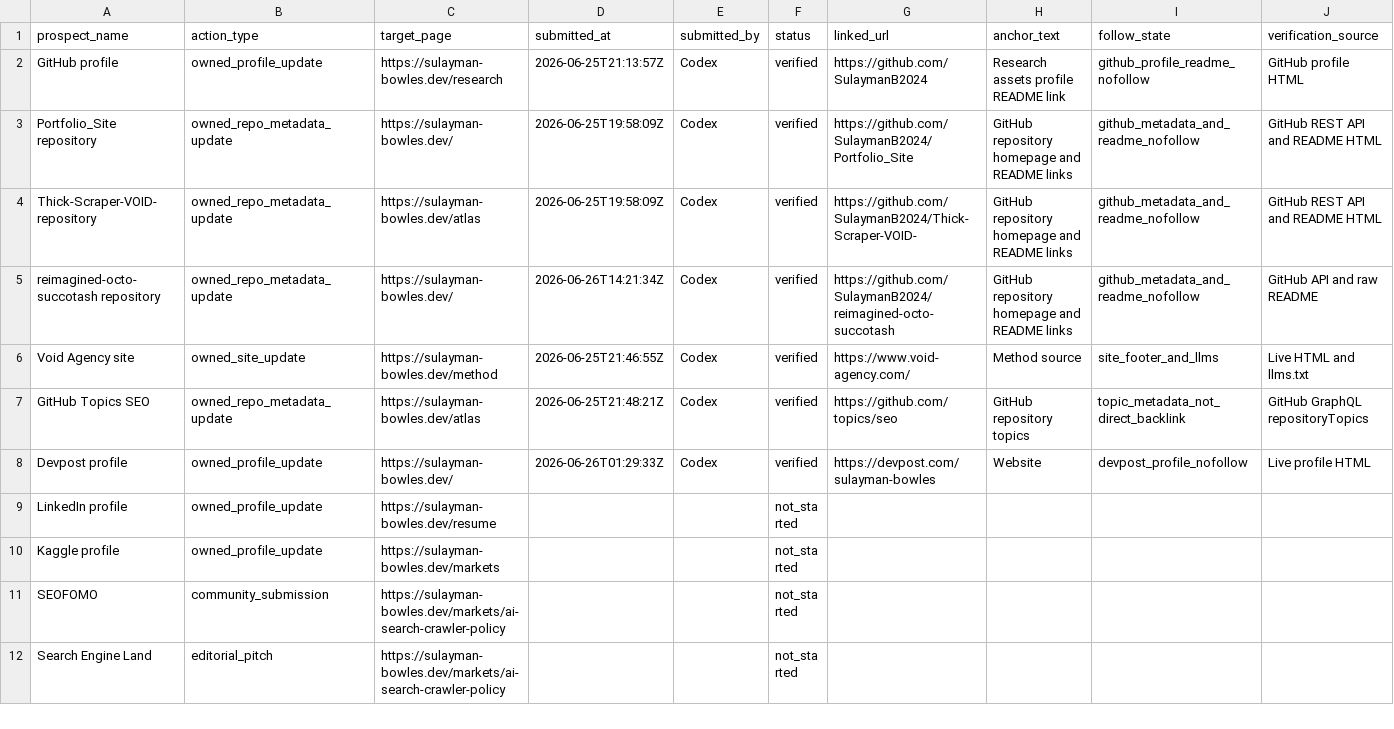
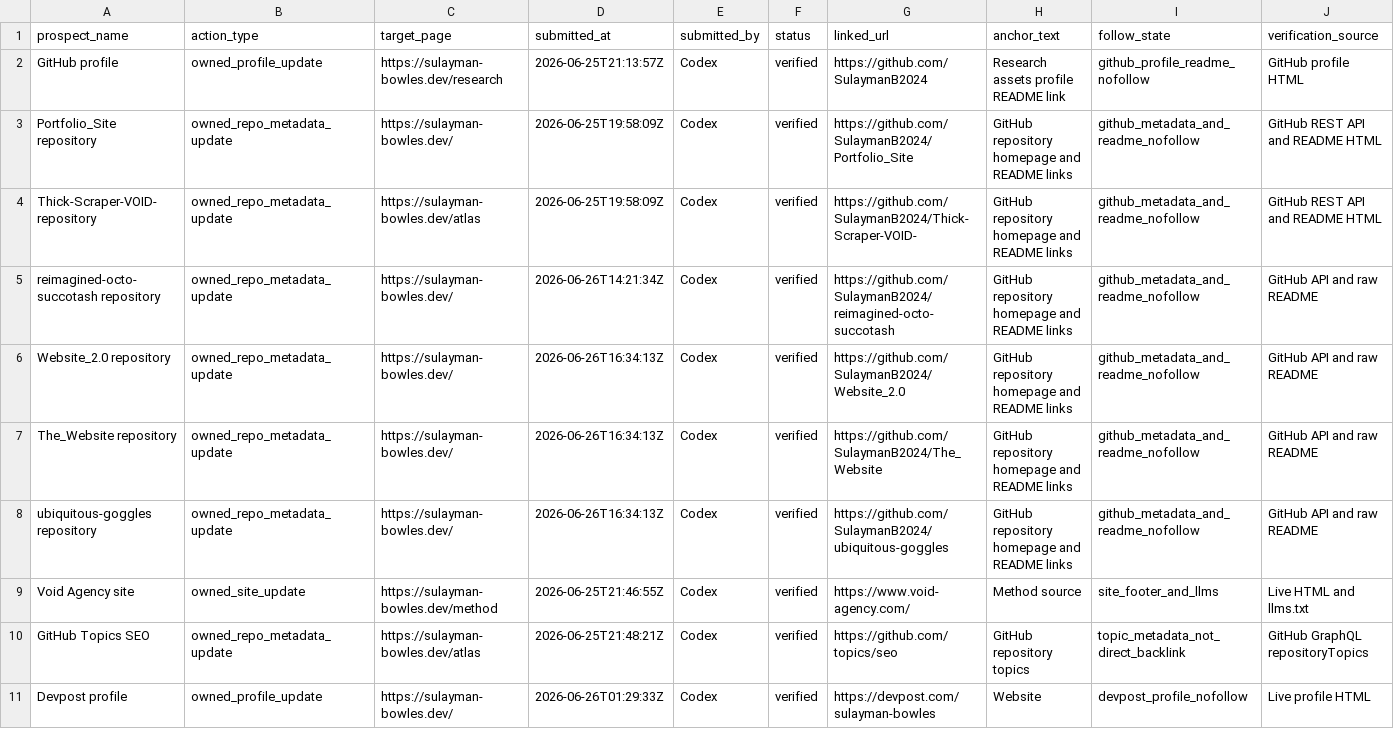
Before and after one commit to SulaymanB2024/Portfolio_Site, a CSV file: docs/link-building/outreach-outcome-log.csv, drawn as a sheet; only a part is shown; the shorter side is filled out with more unchanged rows; rows hold the shown columns only; the diff names each change by its address in the sheet, - before the commit and + after, or states it on an @@ line.

```diff
--- a/docs/link-building/outreach-outcome-log.csv
+++ b/docs/link-building/outreach-outcome-log.csv
+row 6: Website_2.0 repository | owned_repo_metadata_update | https://sulayman-bowles.dev/ | 2026-06-26T16:34:13Z | Codex | verified | https://github.com/SulaymanB2024/Website_2.0 | GitHub repository homepage and README links | github_metadata_and_readme_nofollow | GitHub API and raw README
+row 7: The_Website repository | owned_repo_metadata_update | https://sulayman-bowles.dev/ | 2026-06-26T16:34:13Z | Codex | verified | https://github.com/SulaymanB2024/The_Website | GitHub repository homepage and README links | github_metadata_and_readme_nofollow | GitHub API and raw README
+row 8: ubiquitous-goggles repository | owned_repo_metadata_update | https://sulayman-bowles.dev/ | 2026-06-26T16:34:13Z | Codex | verified | https://github.com/SulaymanB2024/ubiquitous-goggles | GitHub repository homepage and README links | github_metadata_and_readme_nofollow | GitHub API and raw README
```
Also changed, not shown: docs/link-building/launch-queue.csv, docs/link-building/live-prospect-evidence.csv, 2 other files.
